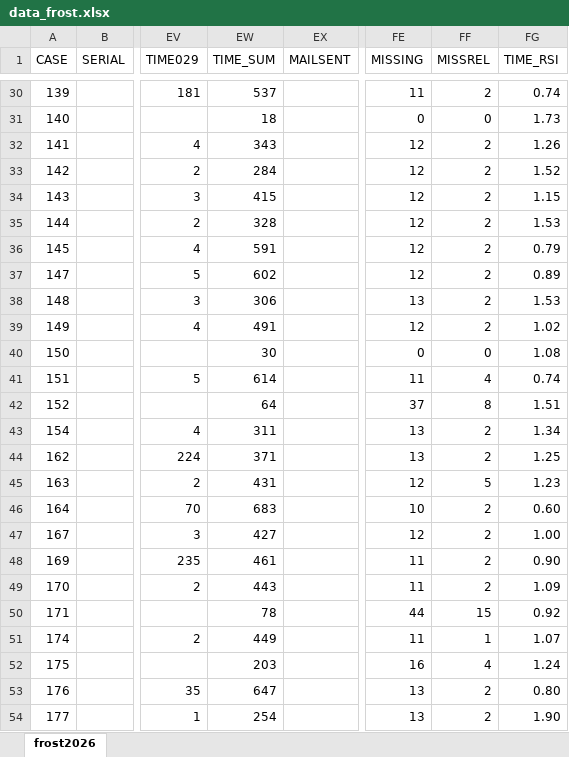
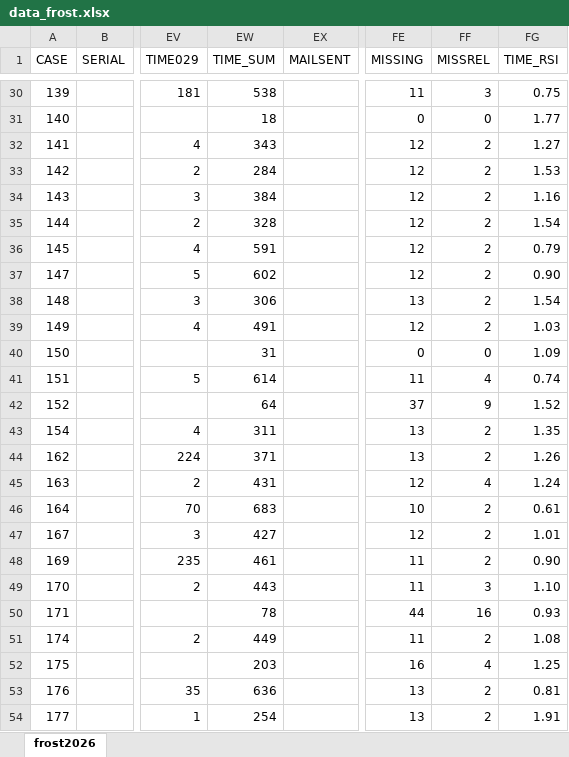
Before and after one commit to bobrit26/FROST-Statistical-Analysis, an Excel workbook: data_frost.xlsx, sheet frost2026, drawn as a sheet; only a part is shown, gaps mark what is left out; values as stored, in another font and other column widths than the file's, no borders; the diff covers the shown part only; the diff names each change by its address in the sheet, - before the commit and + after, or states it on an @@ line.

```diff
--- a/data_frost.xlsx (sheet frost2026)
+++ b/data_frost.xlsx (sheet frost2026)
-EW30 (TIME_SUM): 537
+EW30 (TIME_SUM): 538
-FF30 (MISSREL): 2
+FF30 (MISSREL): 3
-FG30 (TIME_RSI): 0.74
+FG30 (TIME_RSI): 0.75
-FG31 (TIME_RSI): 1.73
+FG31 (TIME_RSI): 1.77
-FG32 (TIME_RSI): 1.26
+FG32 (TIME_RSI): 1.27
-FG33 (TIME_RSI): 1.52
+FG33 (TIME_RSI): 1.53
-EW34 (TIME_SUM): 415
+EW34 (TIME_SUM): 384
-FG34 (TIME_RSI): 1.15
+FG34 (TIME_RSI): 1.16
-FG35 (TIME_RSI): 1.53
+FG35 (TIME_RSI): 1.54
-FG37 (TIME_RSI): 0.89
+FG37 (TIME_RSI): 0.90
-FG38 (TIME_RSI): 1.53
+FG38 (TIME_RSI): 1.54
-FG39 (TIME_RSI): 1.02
+FG39 (TIME_RSI): 1.03
-EW40 (TIME_SUM): 30
+EW40 (TIME_SUM): 31
-FG40 (TIME_RSI): 1.08
+FG40 (TIME_RSI): 1.09
-FF42 (MISSREL): 8
+FF42 (MISSREL): 9
-FG42 (TIME_RSI): 1.51
+FG42 (TIME_RSI): 1.52
-FG43 (TIME_RSI): 1.34
+FG43 (TIME_RSI): 1.35
-FG44 (TIME_RSI): 1.25
+FG44 (TIME_RSI): 1.26
-FF45 (MISSREL): 5
+FF45 (MISSREL): 4
-FG45 (TIME_RSI): 1.23
+FG45 (TIME_RSI): 1.24
-FG46 (TIME_RSI): 0.60
+FG46 (TIME_RSI): 0.61
-FG47 (TIME_RSI): 1.00
+FG47 (TIME_RSI): 1.01
-FF49 (MISSREL): 2
+FF49 (MISSREL): 3
-FG49 (TIME_RSI): 1.09
+FG49 (TIME_RSI): 1.10
-FF50 (MISSREL): 15
+FF50 (MISSREL): 16
-FG50 (TIME_RSI): 0.92
+FG50 (TIME_RSI): 0.93
-FF51 (MISSREL): 1
+FF51 (MISSREL): 2
-FG51 (TIME_RSI): 1.07
+FG51 (TIME_RSI): 1.08
-FG52 (TIME_RSI): 1.24
+FG52 (TIME_RSI): 1.25
-EW53 (TIME_SUM): 647
+EW53 (TIME_SUM): 636
-FG53 (TIME_RSI): 0.80
+FG53 (TIME_RSI): 0.81
-FG54 (TIME_RSI): 1.90
+FG54 (TIME_RSI): 1.91
```
Also changed, not shown: 3 added rows and 80 edited cells elsewhere in this sheet, 37 other files.
